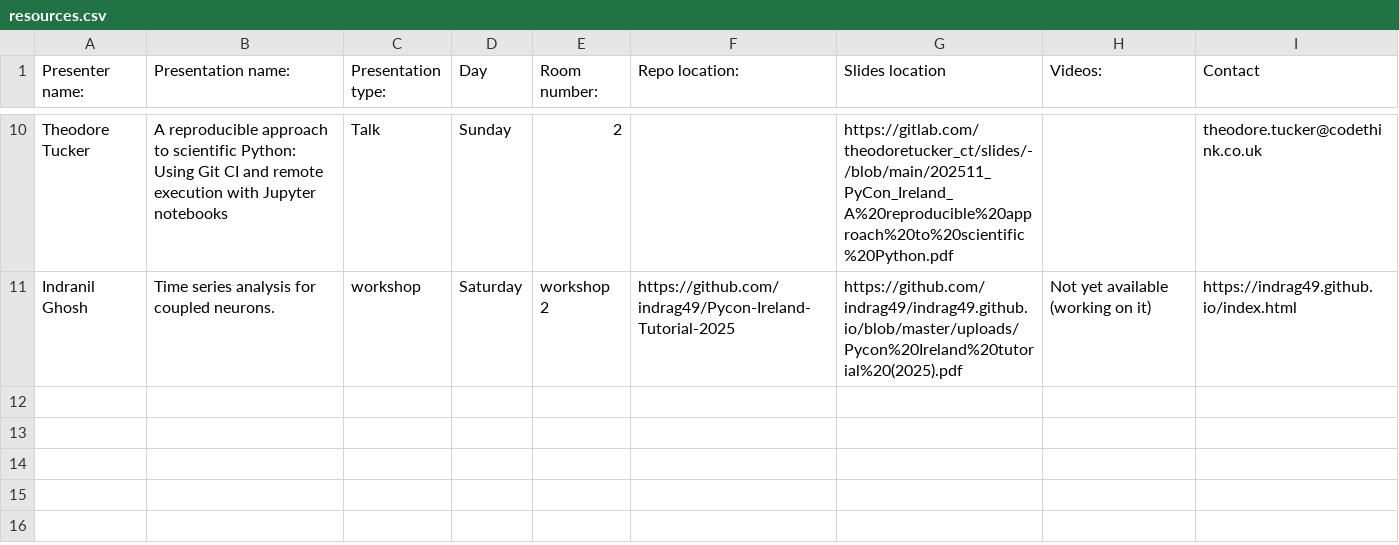
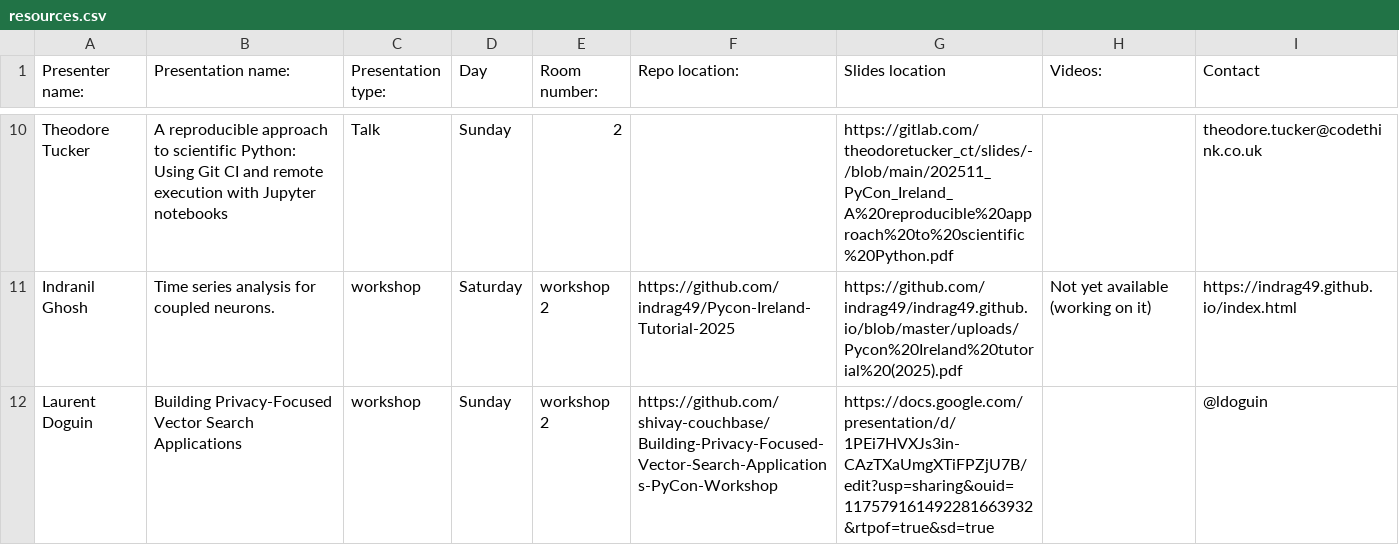
Before and after one commit to PythonIreland/python_ireland_event_resources, a CSV file: pycons/2025/resources.csv, drawn as a sheet; only a part is shown, gaps mark what is left out; the diff names each change by its address in the sheet, - before the commit and + after, or states it on an @@ line.

Commit message:
Add ldoguin workshop, building privacy focused vector search app

```diff
--- a/pycons/2025/resources.csv
+++ b/pycons/2025/resources.csv
+row 12: Laurent Doguin | Building Privacy-Focused Vector Search Applications | workshop | Sunday | workshop 2 | https://github.com/shivay-couchbase/Building-Privacy-Focused-Vector-Search-Applications-PyCon-Workshop | https://docs.google.com/presentation/d/1PEi7HVXJs3in-CAzTXaUmgXTiFPZjU7B/edit?usp=sharing&ouid=117579161492281663932&rtpof=true&sd=true |  | @ldoguin
```
